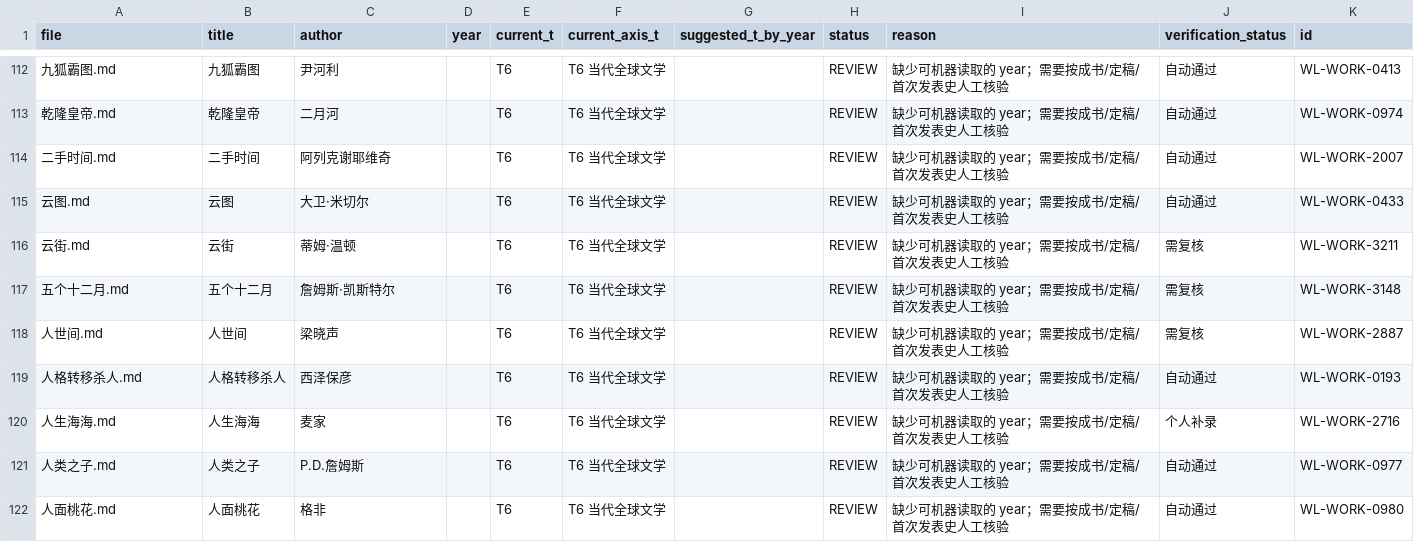
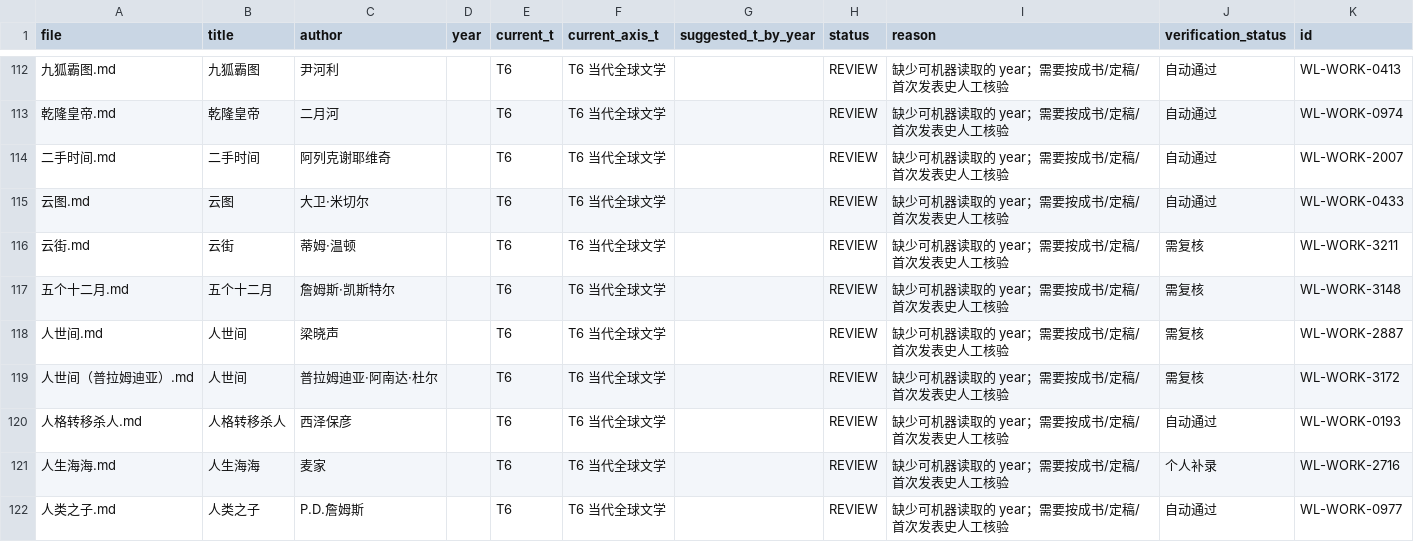
Before and after one commit to cxjchelsea/worldForMe, a CSV file: 个人通识知识系统_v2_A2/30 世界文学/_audit/t_axis/T6.csv, drawn as a sheet; only a part is shown, gaps mark what is left out; the shorter side is filled out with more unchanged rows; the diff covers the shown part only; the diff names each change by its address in the sheet, - before the commit and + after, or states it on an @@ line.

```diff
--- a/个人通识知识系统_v2_A2/30 世界文学/_audit/t_axis/T6.csv
+++ b/个人通识知识系统_v2_A2/30 世界文学/_audit/t_axis/T6.csv
+row 119: 人世间（普拉姆迪亚）.md | 人世间 | 普拉姆迪亚·阿南达·杜尔 |  | T6 | T6 当代全球文学 |  | REVIEW | 缺少可机器读取的 year；需要按成书/定稿/首次发表史人工核验 | 需复核 | WL-WORK-3172
```
Also changed, not shown: 6 added rows elsewhere in this file, 个人通识知识系统_v2_A2/30 世界文学/_audit/t_axis/T3.csv, 个人通识知识系统_v2_A2/30 世界文学/_audit/t_axis/T4.csv, 44 other files.
